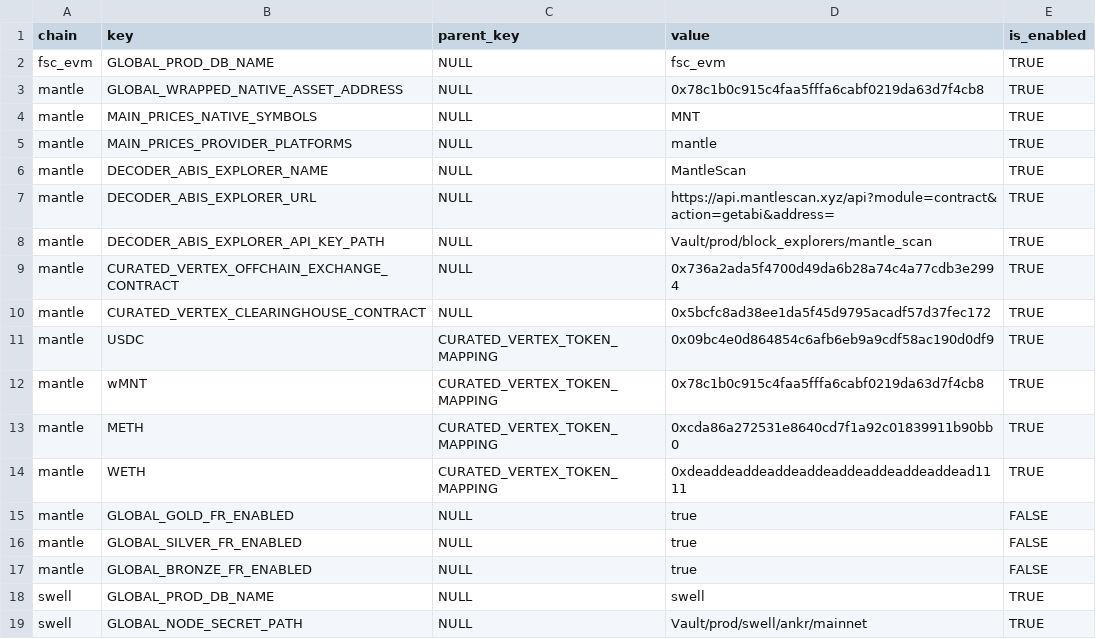
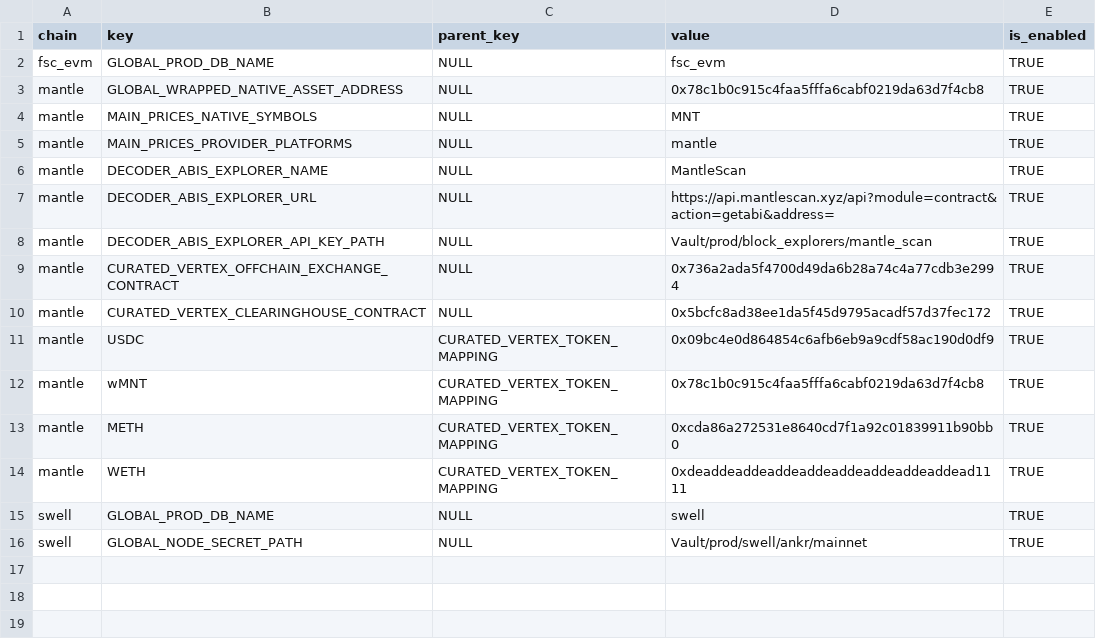
Before and after one commit to FlipsideCrypto/fsc-evm, a CSV file: data/variables/bronze__master_variable_values.csv, drawn as a sheet.

Commit message:
update seed

```diff
--- a/data/variables/bronze__master_variable_values.csv
+++ b/data/variables/bronze__master_variable_values.csv
@@ -14,5 +14,2 @@ mantle,METH,CURATED_VERTEX_TOKEN_MAPPING,0xcda86a272531e8640cd7f1a92c01839911b90
 mantle,WETH,CURATED_VERTEX_TOKEN_MAPPING,0xdeaddeaddeaddeaddeaddeaddeaddeaddead1111,TRUE
-mantle,GLOBAL_GOLD_FR_ENABLED,NULL,true,FALSE
-mantle,GLOBAL_SILVER_FR_ENABLED,NULL,true,FALSE
-mantle,GLOBAL_BRONZE_FR_ENABLED,NULL,true,FALSE
 swell,GLOBAL_PROD_DB_NAME,NULL,swell,TRUE
```
